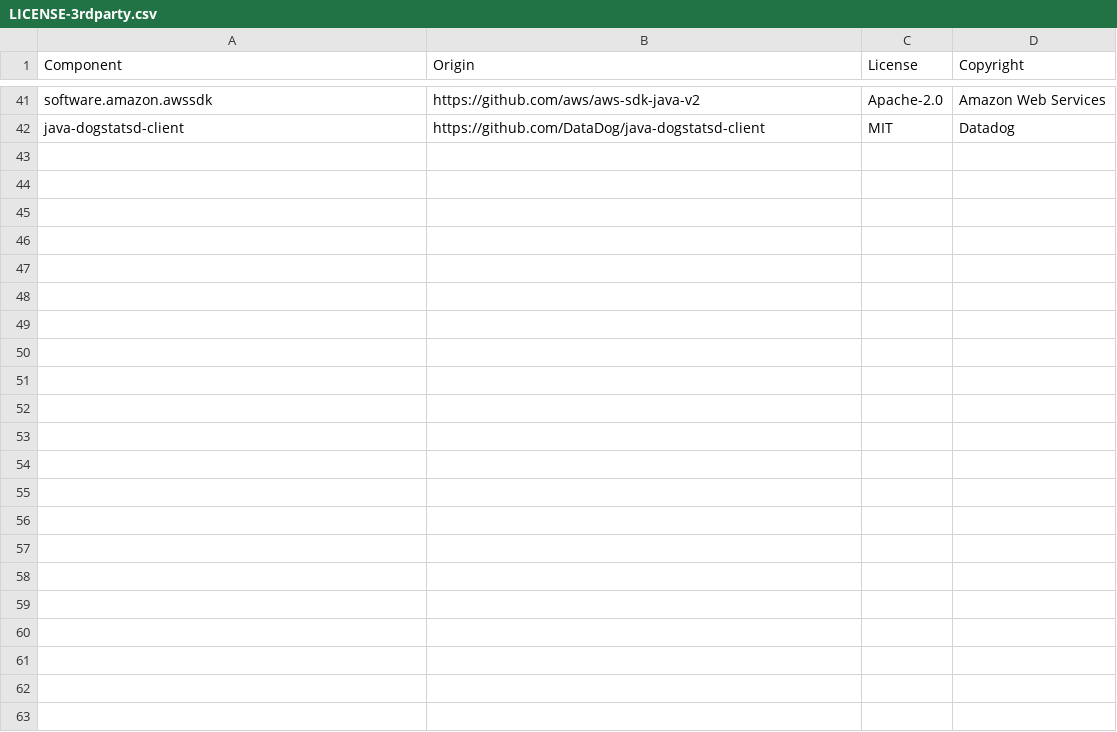
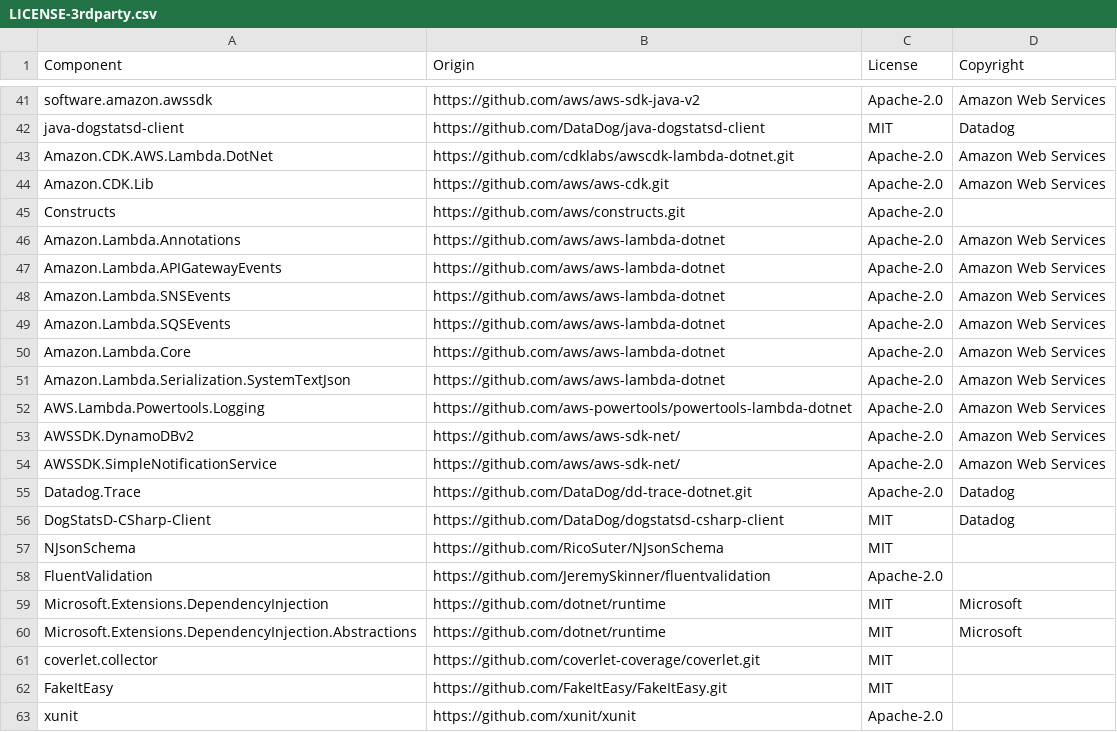
Before and after one commit to DataDog/serverless-sample-app, a CSV file: LICENSE-3rdparty.csv, drawn as a sheet; only a part is shown, gaps mark what is left out; the diff names each change by its address in the sheet, - before the commit and + after, or states it on an @@ line.

Commit message:
Update license

```diff
--- a/LICENSE-3rdparty.csv
+++ b/LICENSE-3rdparty.csv
+row 43: Amazon.CDK.AWS.Lambda.DotNet | https://github.com/cdklabs/awscdk-lambda-dotnet.git | Apache-2.0 | Amazon Web Services
+row 44: Amazon.CDK.Lib | https://github.com/aws/aws-cdk.git | Apache-2.0 | Amazon Web Services
+row 45: Constructs | https://github.com/aws/constructs.git | Apache-2.0
+row 46: Amazon.Lambda.Annotations | https://github.com/aws/aws-lambda-dotnet | Apache-2.0 | Amazon Web Services
+row 47: Amazon.Lambda.APIGatewayEvents | https://github.com/aws/aws-lambda-dotnet | Apache-2.0 | Amazon Web Services
+row 48: Amazon.Lambda.SNSEvents | https://github.com/aws/aws-lambda-dotnet | Apache-2.0 | Amazon Web Services
+row 49: Amazon.Lambda.SQSEvents | https://github.com/aws/aws-lambda-dotnet | Apache-2.0 | Amazon Web Services
+row 50: Amazon.Lambda.Core | https://github.com/aws/aws-lambda-dotnet | Apache-2.0 | Amazon Web Services
+row 51: Amazon.Lambda.Serialization.SystemTextJson | https://github.com/aws/aws-lambda-dotnet | Apache-2.0 | Amazon Web Services
+row 52: AWS.Lambda.Powertools.Logging | https://github.com/aws-powertools/powertools-lambda-dotnet | Apache-2.0 | Amazon Web Services
+row 53: AWSSDK.DynamoDBv2 | https://github.com/aws/aws-sdk-net/ | Apache-2.0 | Amazon Web Services
+row 54: AWSSDK.SimpleNotificationService | https://github.com/aws/aws-sdk-net/ | Apache-2.0 | Amazon Web Services
+row 55: Datadog.Trace | https://github.com/DataDog/dd-trace-dotnet.git | Apache-2.0 | Datadog
+row 56: DogStatsD-CSharp-Client | https://github.com/DataDog/dogstatsd-csharp-client | MIT | Datadog
+row 57: NJsonSchema | https://github.com/RicoSuter/NJsonSchema | MIT
+row 58: FluentValidation | https://github.com/JeremySkinner/fluentvalidation | Apache-2.0
+row 59: Microsoft.Extensions.DependencyInjection | https://github.com/dotnet/runtime | MIT | Microsoft
+row 60: Microsoft.Extensions.DependencyInjection.Abstractions | https://github.com/dotnet/runtime | MIT | Microsoft
+row 61: coverlet.collector | https://github.com/coverlet-coverage/coverlet.git | MIT
+row 62: FakeItEasy | https://github.com/FakeItEasy/FakeItEasy.git | MIT
+row 63: xunit | https://github.com/xunit/xunit | Apache-2.0
```
